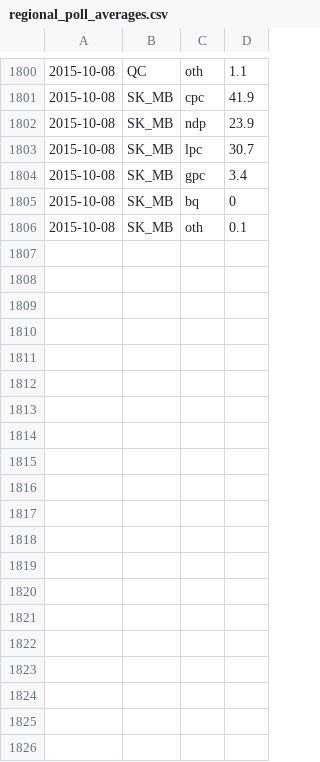
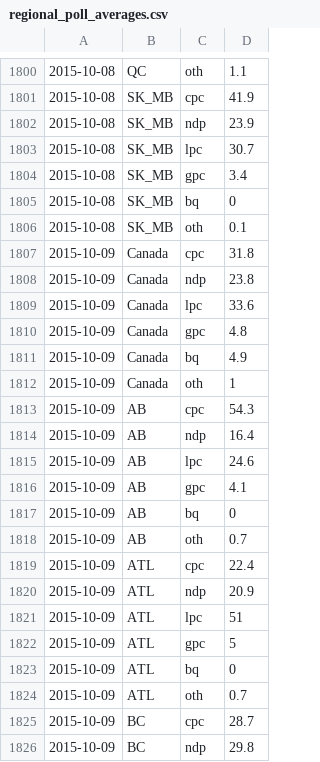
Before and after one commit to j3camero/canada-election-forecast, a CSV file: regional_poll_averages.csv, drawn as a sheet; only a part is shown, gaps mark what is left out; the diff covers the shown part only; the diff names each change by its address in the sheet, - before the commit and + after, or states it on an @@ line.

Commit message:
Data update for Oct 10

```diff
--- a/regional_poll_averages.csv
+++ b/regional_poll_averages.csv
+row 1807: 2015-10-09 | Canada | cpc | 31.8
+row 1808: 2015-10-09 | Canada | ndp | 23.8
+row 1809: 2015-10-09 | Canada | lpc | 33.6
+row 1810: 2015-10-09 | Canada | gpc | 4.8
+row 1811: 2015-10-09 | Canada | bq | 4.9
+row 1812: 2015-10-09 | Canada | oth | 1
+row 1813: 2015-10-09 | AB | cpc | 54.3
+row 1814: 2015-10-09 | AB | ndp | 16.4
+row 1815: 2015-10-09 | AB | lpc | 24.6
+row 1816: 2015-10-09 | AB | gpc | 4.1
+row 1817: 2015-10-09 | AB | bq | 0
+row 1818: 2015-10-09 | AB | oth | 0.7
+row 1819: 2015-10-09 | ATL | cpc | 22.4
+row 1820: 2015-10-09 | ATL | ndp | 20.9
+row 1821: 2015-10-09 | ATL | lpc | 51
+row 1822: 2015-10-09 | ATL | gpc | 5
+row 1823: 2015-10-09 | ATL | bq | 0
+row 1824: 2015-10-09 | ATL | oth | 0.7
+row 1825: 2015-10-09 | BC | cpc | 28.7
+row 1826: 2015-10-09 | BC | ndp | 29.8
```
Also changed, not shown: 22 added rows elsewhere in this file, 1 other file.
